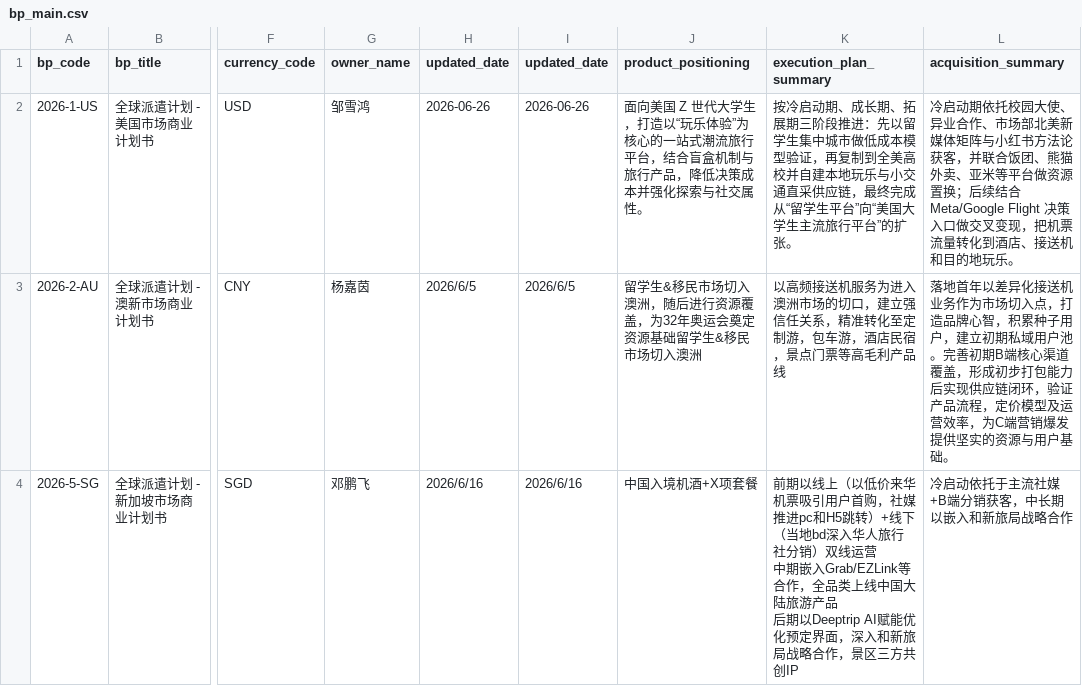
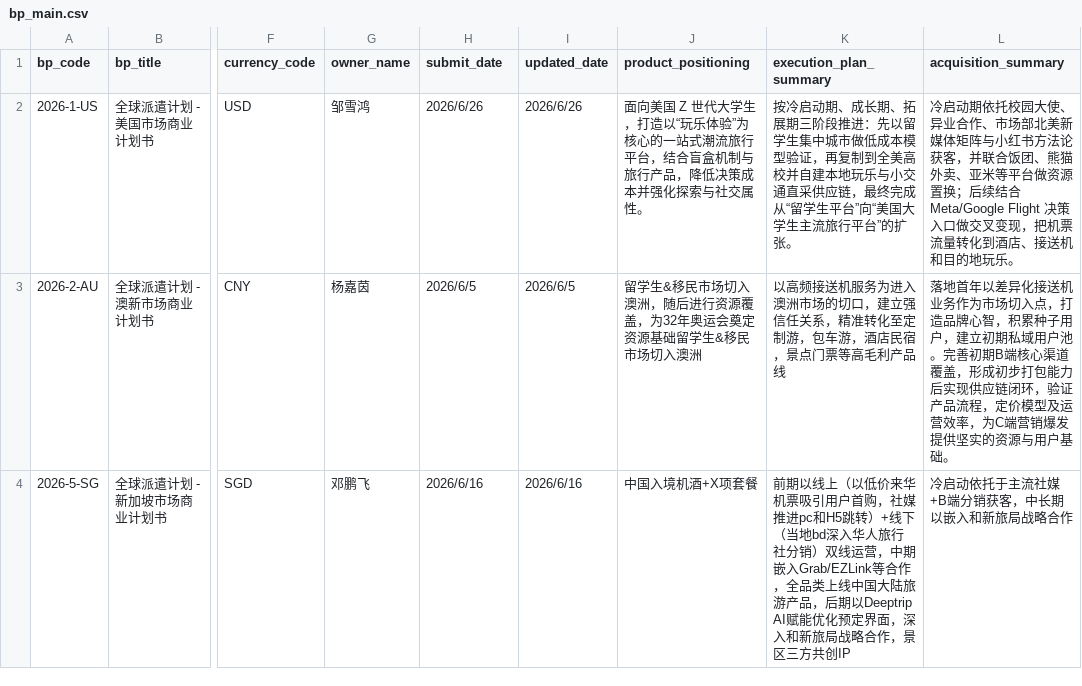
Before and after one commit to thatGuyEkko/GIS, a CSV file: data/bp_main.csv, drawn as a sheet; only a part is shown, gaps mark what is left out; ↵ is a line break in a cell; the diff names each change by its address in the sheet, - before the commit and + after, or states it on an @@ line.

```diff
--- a/data/bp_main.csv
+++ b/data/bp_main.csv
-H1: updated_date
+H1: submit_date
-H2 (submit_date): 2026-06-26
+H2 (submit_date): 2026/6/26
-I2 (updated_date): 2026-06-26
+I2 (updated_date): 2026/6/26
-K4 (execution_plan_summary): …双线运营 ↵ 中期嵌入Grab/EZLink等合作，全品类上线中国大陆旅游产品 ↵ 后期以Deeptrip…
+K4 (execution_plan_summary): …双线运营，中期嵌入Grab/EZLink等合作，全品类上线中国大陆旅游产品，后期以Deeptrip…
```
Also changed, not shown: 4 other files.
